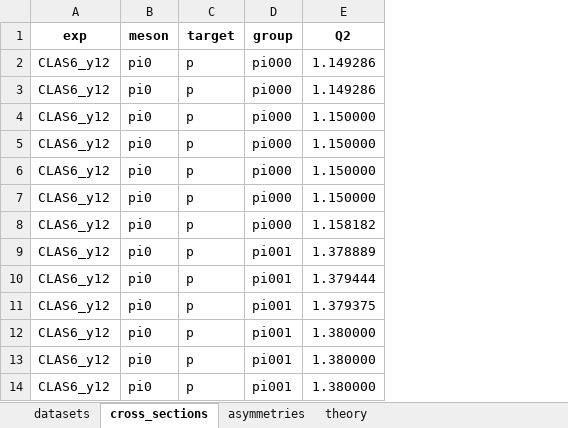
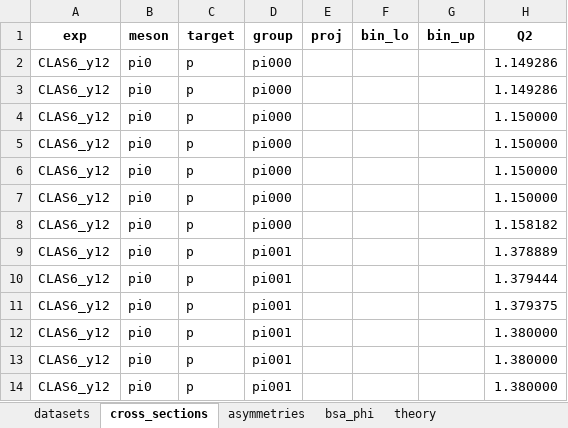
Before and after one commit to vkubarovsky/rc_iter1, an Excel workbook: pi0_eta_database.xlsx, sheet cross_sections, drawn as a sheet; only a part is shown; values as stored, in another font and other column widths than the file's, no borders; the diff names each change by its address in the sheet, - before the commit and + after, or states it on an @@ line.

```diff
--- a/pi0_eta_database.xlsx (sheet cross_sections)
+++ b/pi0_eta_database.xlsx (sheet cross_sections)
+sheet tab: bsa_phi
+column E (proj), empty
+column F (bin_lo), empty
+column G (bin_up), empty
```
Also changed, not shown: sheet asymmetries, sheet datasets, 6 other files.
